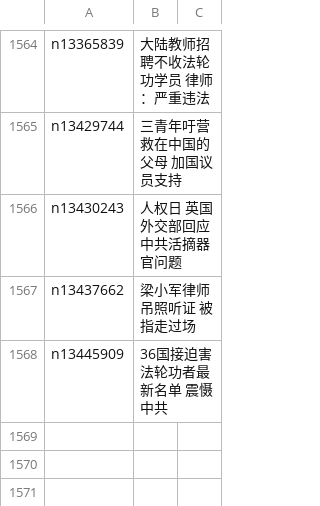
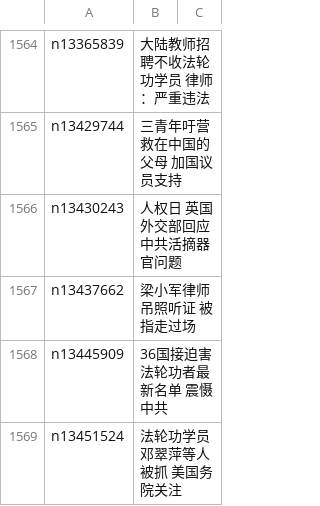
Before and after one commit to easy2view/epoch-special, a CSV file: indexes/nf4386.csv, drawn as a sheet; only a part is shown, gaps mark what is left out.

```diff
--- a/indexes/nf4386.csv
+++ b/indexes/nf4386.csv
@@ -1568 +1568,2 @@ n13437662,梁小军律师吊照听证 被指走过场
 n13445909,36国接迫害法轮功者最新名单 震慑中共
+n13451524,法轮功学员邓翠萍等人被抓 美国务院关注
```
Also changed, not shown: indexes/nf4379.csv, 24 other files.
